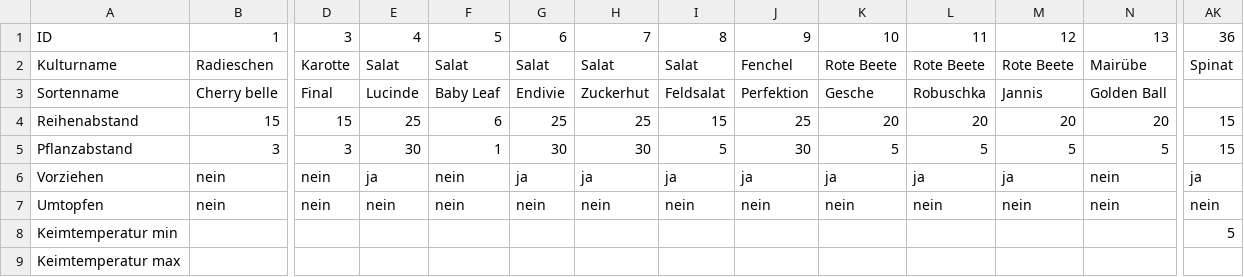
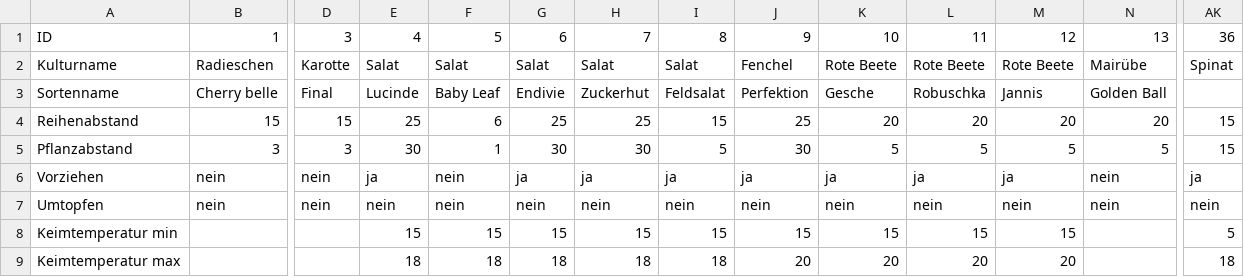
Before and after one commit to Blocaholic/market-garden-planner, a CSV file: data/sortensteckbriefe.csv, drawn as a sheet; only a part is shown, gaps mark what is left out; the diff covers the shown part only; the diff names each change by its address in the sheet, - before the commit and + after, or states it on an @@ line.

```diff
--- a/data/sortensteckbriefe.csv
+++ b/data/sortensteckbriefe.csv
-E8: (empty)
+E8: 15
-F8: (empty)
+F8: 15
-G8: (empty)
+G8: 15
-H8: (empty)
+H8: 15
-I8: (empty)
+I8: 15
-J8: (empty)
+J8: 15
-K8: (empty)
+K8: 15
-L8: (empty)
+L8: 15
-M8: (empty)
+M8: 15
-E9: (empty)
+E9: 18
-F9: (empty)
+F9: 18
-G9: (empty)
+G9: 18
-H9: (empty)
+H9: 18
-I9: (empty)
+I9: 18
-J9: (empty)
+J9: 20
-K9: (empty)
+K9: 20
-L9: (empty)
+L9: 20
-M9: (empty)
+M9: 20
-AK9: (empty)
+AK9: 18
```
Also changed, not shown: 51 edited cells elsewhere in this file, 5 other files.
